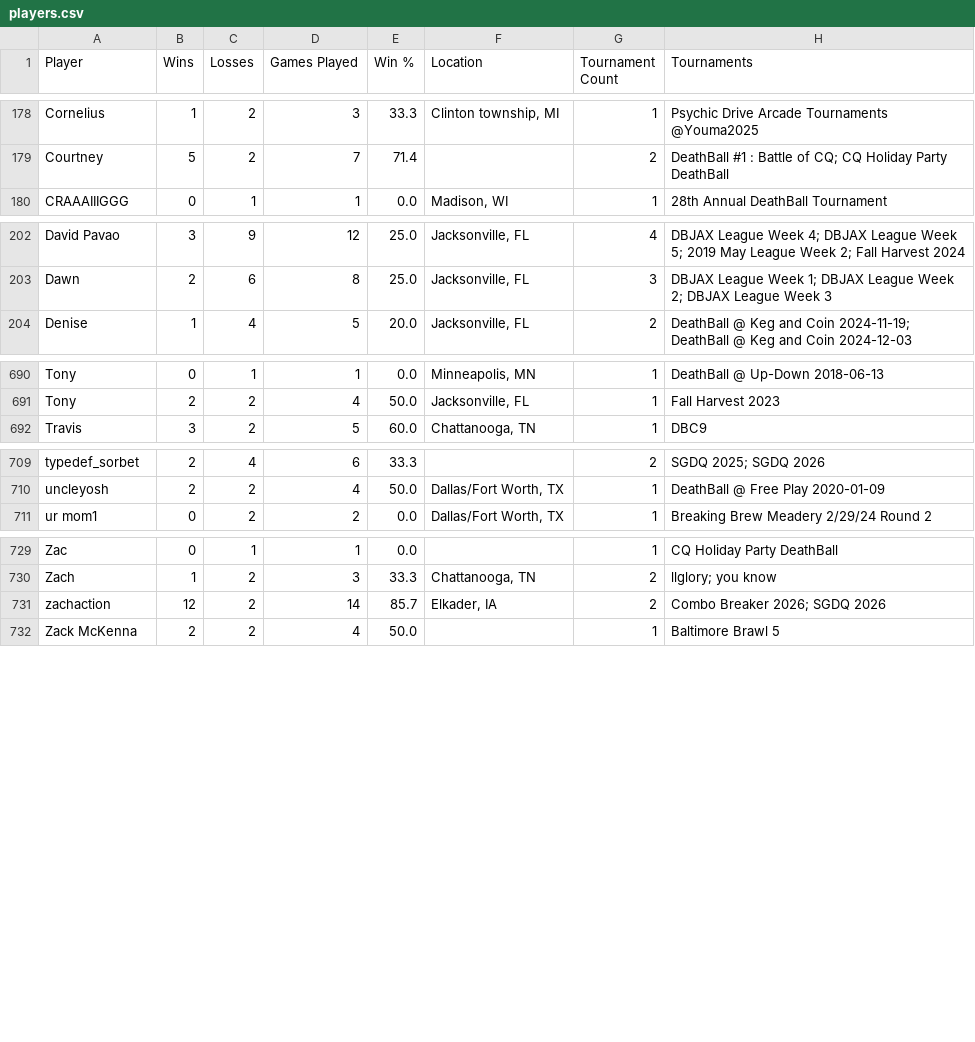
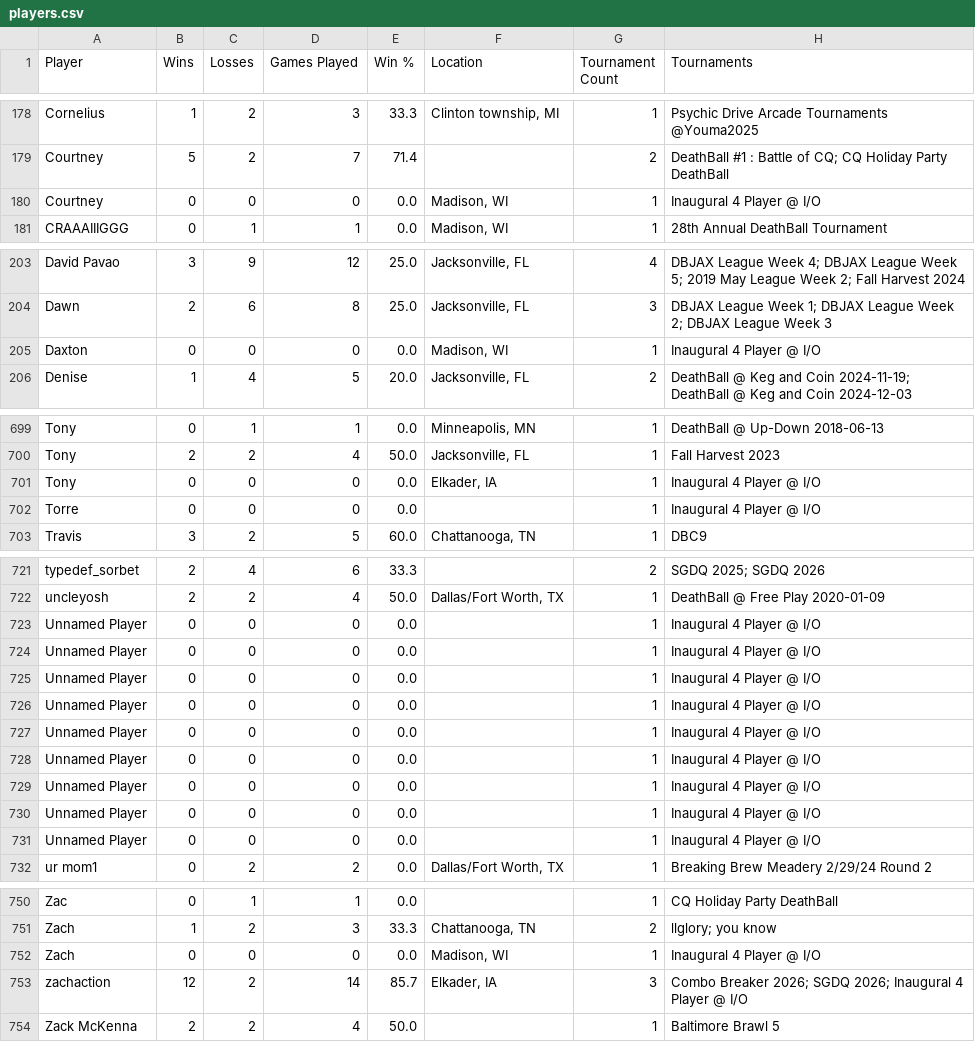
Before and after one commit to LilyLavender/deathball-power-rankings, a CSV file: data/players/players.csv, drawn as a sheet; only a part is shown, gaps mark what is left out; the diff covers the shown part only.

Commit message:
Added most recent Madison doubles tournament

```diff
--- a/data/players/players.csv
+++ b/data/players/players.csv
@@ -179,2 +179,3 @@ Cornelius,1,2,3,33.3,"Clinton township, MI",1,Psychic Drive Arcade Tournaments @
 Courtney,5,2,7,71.4,,2,"DeathBall #1 : Battle of CQ; CQ Holiday Party DeathBall"
+Courtney,0,0,0,0.0,"Madison, WI",1,Inaugural 4 Player @ I/O
 CRAAAIIIGGG,0,1,1,0.0,"Madison, WI",1,28th Annual DeathBall Tournament
@@ -203,2 +204,3 @@ David Pavao,3,9,12,25.0,"Jacksonville, FL",4,"DBJAX League Week 4; DBJAX League
 Dawn,2,6,8,25.0,"Jacksonville, FL",3,"DBJAX League Week 1; DBJAX League Week 2; DBJAX League Week 3"
+Daxton,0,0,0,0.0,"Madison, WI",1,Inaugural 4 Player @ I/O
 Denise,1,4,5,20.0,"Jacksonville, FL",2,"DeathBall @ Keg and Coin 2024-11-19; DeathBall @ Keg and Coin 2024-12-03"
@@ -691,2 +700,4 @@ Tony,0,1,1,0.0,"Minneapolis, MN",1,DeathBall @ Up-Down 2018-06-13
 Tony,2,2,4,50.0,"Jacksonville, FL",1,Fall Harvest 2023
+Tony,0,0,0,0.0,"Elkader, IA",1,Inaugural 4 Player @ I/O
+Torre,0,0,0,0.0,,1,Inaugural 4 Player @ I/O
 Travis,3,2,5,60.0,"Chattanooga, TN",1,DBC9
@@ -710,2 +722,11 @@ typedef_sorbet,2,4,6,33.3,,2,"SGDQ 2025; SGDQ 2026"
 uncleyosh,2,2,4,50.0,"Dallas/Fort Worth, TX",1,DeathBall @ Free Play 2020-01-09
+Unnamed Player,0,0,0,0.0,,1,Inaugural 4 Player @ I/O
+Unnamed Player,0,0,0,0.0,,1,Inaugural 4 Player @ I/O
+Unnamed Player,0,0,0,0.0,,1,Inaugural 4 Player @ I/O
+Unnamed Player,0,0,0,0.0,,1,Inaugural 4 Player @ I/O
+Unnamed Player,0,0,0,0.0,,1,Inaugural 4 Player @ I/O
+Unnamed Player,0,0,0,0.0,,1,Inaugural 4 Player @ I/O
+Unnamed Player,0,0,0,0.0,,1,Inaugural 4 Player @ I/O
+Unnamed Player,0,0,0,0.0,,1,Inaugural 4 Player @ I/O
+Unnamed Player,0,0,0,0.0,,1,Inaugural 4 Player @ I/O
 ur mom1,0,2,2,0.0,"Dallas/Fort Worth, TX",1,Breaking Brew Meadery 2/29/24 Round 2
@@ -730,3 +751,4 @@ Zac,0,1,1,0.0,,1,CQ Holiday Party DeathBall
 Zach,1,2,3,33.3,"Chattanooga, TN",2,"llglory; you know"
-zachaction,12,2,14,85.7,"Elkader, IA",2,"Combo Breaker 2026; SGDQ 2026"
+Zach,0,0,0,0.0,"Madison, WI",1,Inaugural 4 Player @ I/O
+zachaction,12,2,14,85.7,"Elkader, IA",3,"Combo Breaker 2026; SGDQ 2026; Inaugural 4 Player @ I/O"
 Zack McKenna,2,2,4,50.0,,1,Baltimore Brawl 5
```
Also changed, not shown: 8 added rows and 7 edited cells elsewhere in this file, 38 other files.
